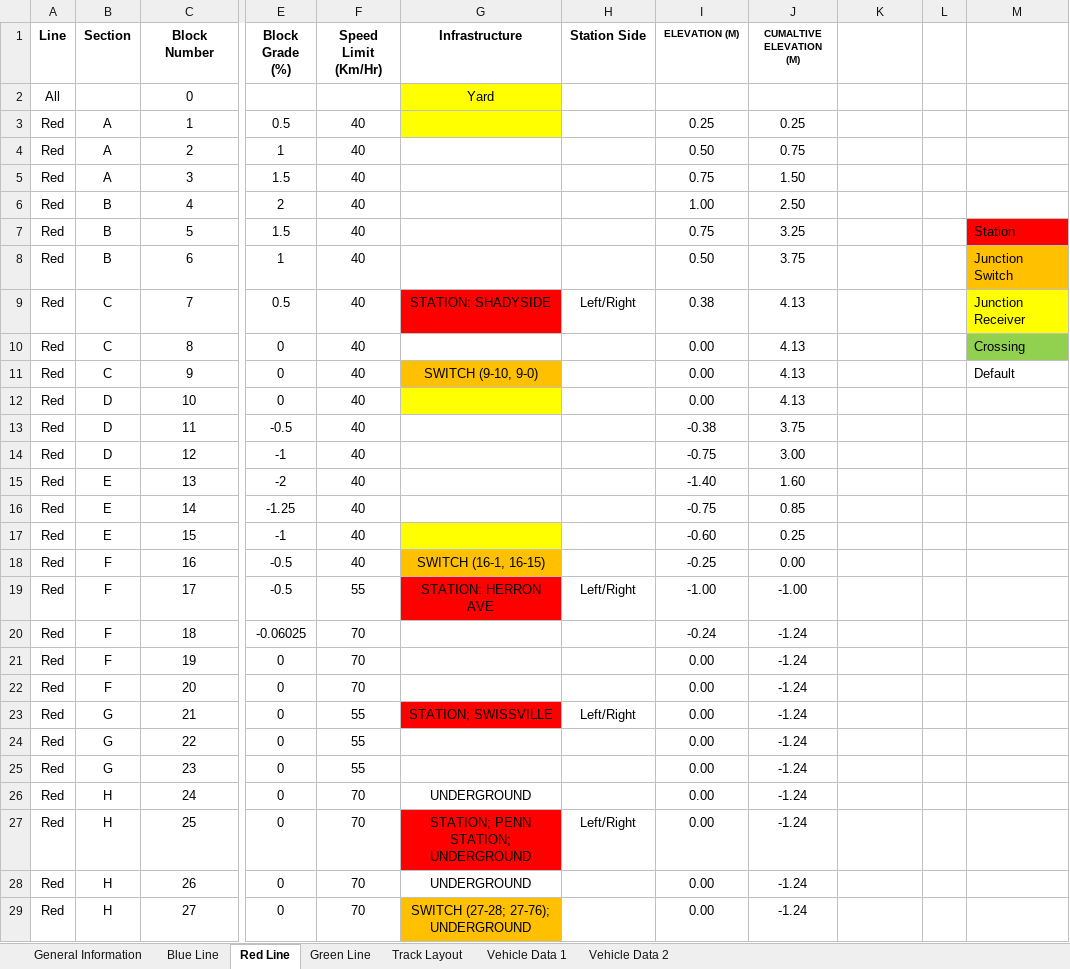
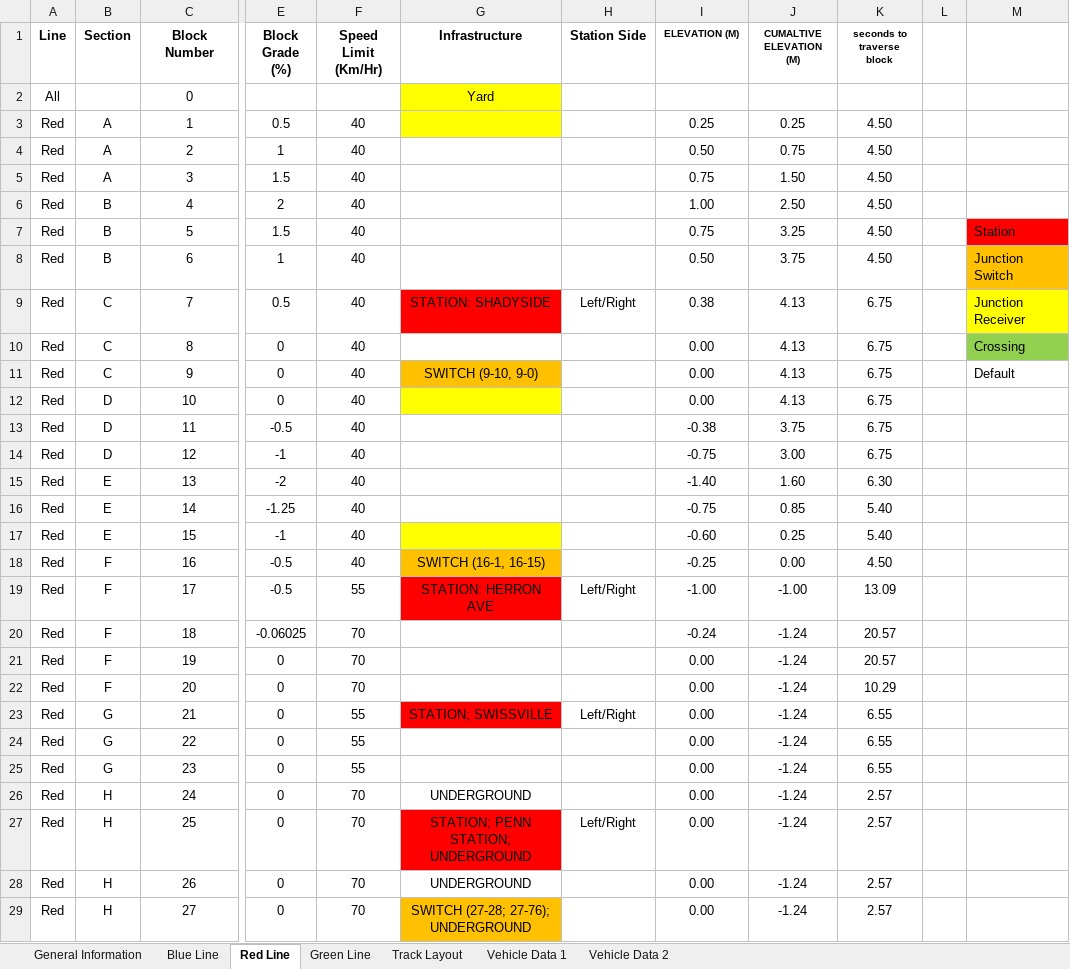
Before and after one commit to keshavshankar08/ECE1140, an Excel workbook: Track Layout & Vehicle Data vF2.xlsx, sheet Red Line, drawn as a sheet; only a part is shown, gaps mark what is left out; values as stored, in another font and other column widths than the file's, no borders; the diff covers the shown part only; the diff names each change by its address in the sheet, - before the commit and + after, or states it on an @@ line.

Commit message:
completed green line track map

```diff
--- a/Track Layout & Vehicle Data vF2.xlsx (sheet Red Line)
+++ b/Track Layout & Vehicle Data vF2.xlsx (sheet Red Line)
-K1: (empty)
+K1: seconds to traverse block
-K3:K8 (seconds to traverse block): (empty)
+K3:K8 (seconds to traverse block): 4.50
-K9:K14 (seconds to traverse block): (empty)
+K9:K14 (seconds to traverse block): 6.75
-K15 (seconds to traverse block): (empty)
+K15 (seconds to traverse block): 6.30
-K16:K17 (seconds to traverse block): (empty)
+K16:K17 (seconds to traverse block): 5.40
-K18 (seconds to traverse block): (empty)
+K18 (seconds to traverse block): 4.50
-K19 (seconds to traverse block): (empty)
+K19 (seconds to traverse block): 13.09
-K20:K21 (seconds to traverse block): (empty)
+K20:K21 (seconds to traverse block): 20.57
-K22 (seconds to traverse block): (empty)
+K22 (seconds to traverse block): 10.29
-K23:K25 (seconds to traverse block): (empty)
+K23:K25 (seconds to traverse block): 6.55
-K26:K29 (seconds to traverse block): (empty)
+K26:K29 (seconds to traverse block): 2.57
```
Also changed, not shown: 49 edited cells elsewhere in this sheet, sheet Green Line, charts or pictures, 3 other files.
